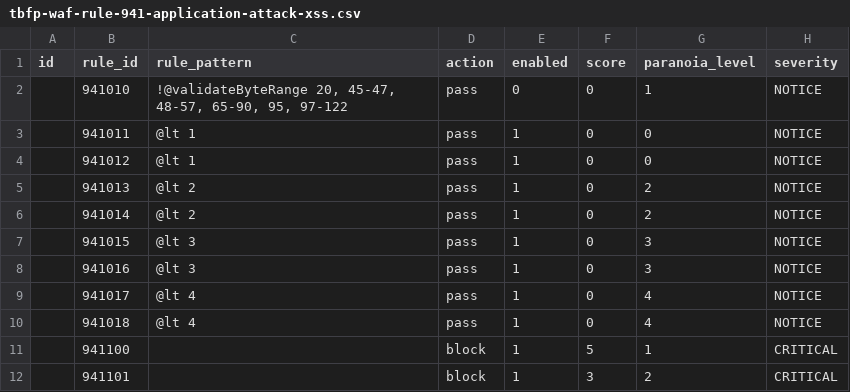
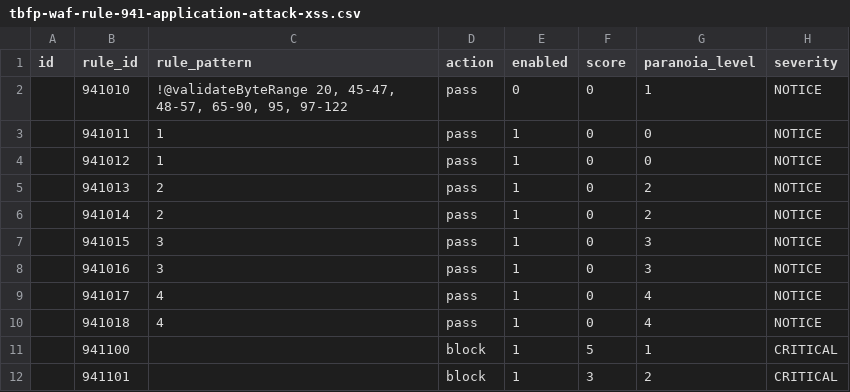
Before and after one commit to teckglobal/teckglobal-bfp-waf-rules, a CSV file: rules/tbfp-waf-rule-941-application-attack-xss.csv, drawn as a sheet; only a part is shown; the diff names each change by its address in the sheet, - before the commit and + after, or states it on an @@ line.

Commit message:
Update tbfp-waf-rule-941-application-attack-xss.csv

```diff
--- a/rules/tbfp-waf-rule-941-application-attack-xss.csv
+++ b/rules/tbfp-waf-rule-941-application-attack-xss.csv
-C3:C4 (rule_pattern): @lt 1
+C3:C4 (rule_pattern): 1
-C5:C6 (rule_pattern): @lt 2
+C5:C6 (rule_pattern): 2
-C7:C8 (rule_pattern): @lt 3
+C7:C8 (rule_pattern): 3
-C9:C10 (rule_pattern): @lt 4
+C9:C10 (rule_pattern): 4
```
